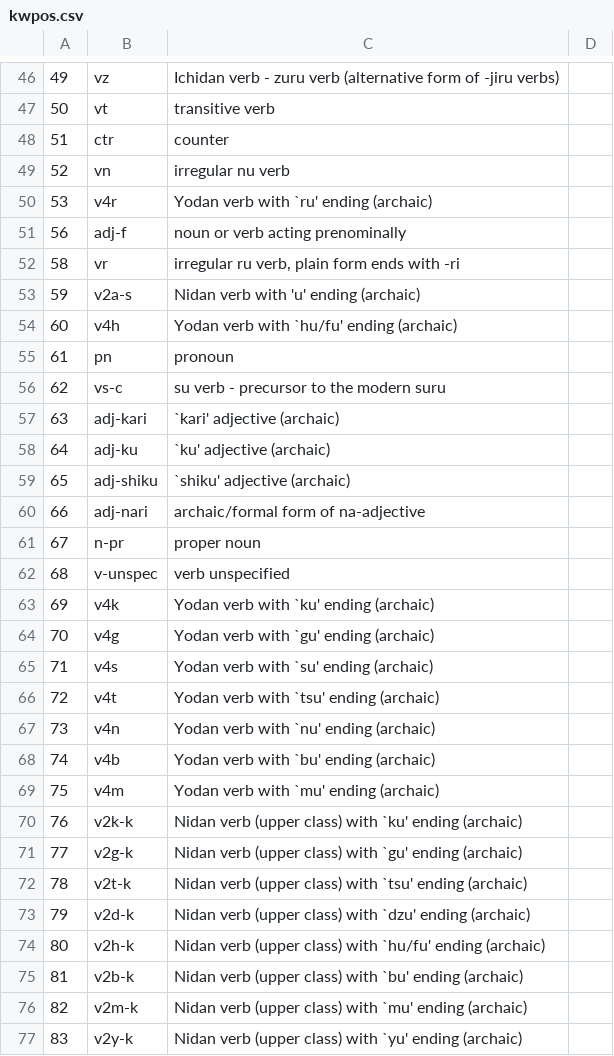
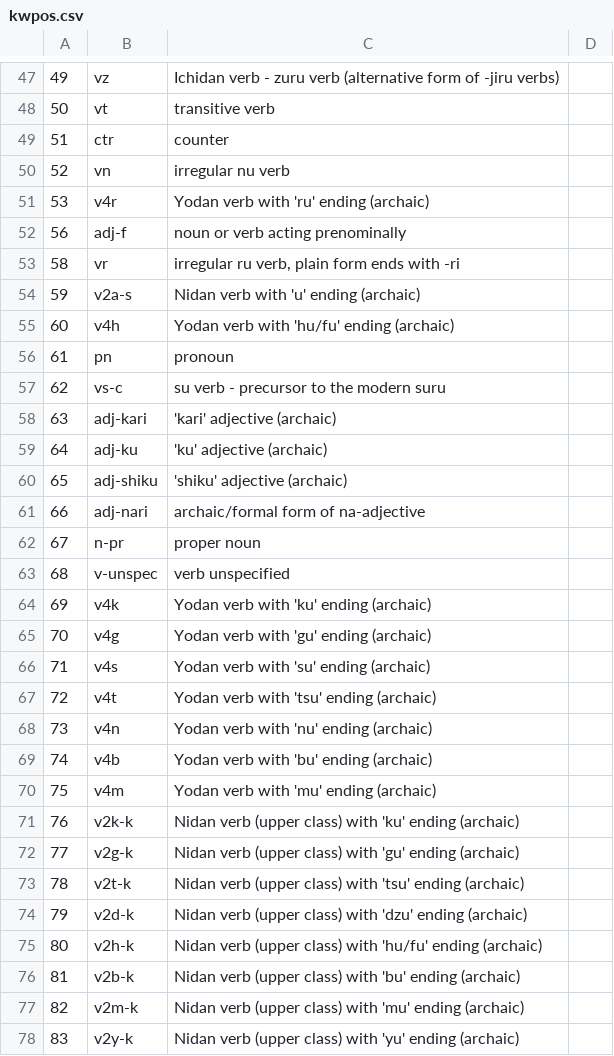
Before and after one commit to davafons/daidai, a CSV file: lib/daidai/resources/kwpos.csv, drawn as a sheet; only a part is shown, gaps mark what is left out; the diff covers the shown part only.

```diff
--- a/lib/daidai/resources/kwpos.csv
+++ b/lib/daidai/resources/kwpos.csv
@@ -50 +51 @@
-53	v4r	Yodan verb with `ru' ending (archaic)
+53	v4r	Yodan verb with 'ru' ending (archaic)	
@@ -54 +55 @@
-60	v4h	Yodan verb with `hu/fu' ending (archaic)
+60	v4h	Yodan verb with 'hu/fu' ending (archaic)	
@@ -57,3 +58,3 @@
-63	adj-kari	`kari' adjective (archaic)
-64	adj-ku	`ku' adjective (archaic)
-65	adj-shiku	`shiku' adjective (archaic)
+63	adj-kari	'kari' adjective (archaic)	
+64	adj-ku	'ku' adjective (archaic)	
+65	adj-shiku	'shiku' adjective (archaic)	
@@ -63,15 +64,15 @@
-69	v4k	Yodan verb with `ku' ending (archaic)
-70	v4g	Yodan verb with `gu' ending (archaic)
-71	v4s	Yodan verb with `su' ending (archaic)
-72	v4t	Yodan verb with `tsu' ending (archaic)
-73	v4n	Yodan verb with `nu' ending (archaic)
-74	v4b	Yodan verb with `bu' ending (archaic)
-75	v4m	Yodan verb with `mu' ending (archaic)
-76	v2k-k	Nidan verb (upper class) with `ku' ending (archaic)
-77	v2g-k	Nidan verb (upper class) with `gu' ending (archaic)
-78	v2t-k	Nidan verb (upper class) with `tsu' ending (archaic)
-79	v2d-k	Nidan verb (upper class) with `dzu' ending (archaic)
-80	v2h-k	Nidan verb (upper class) with `hu/fu' ending (archaic)
-81	v2b-k	Nidan verb (upper class) with `bu' ending (archaic)
-82	v2m-k	Nidan verb (upper class) with `mu' ending (archaic)
-83	v2y-k	Nidan verb (upper class) with `yu' ending (archaic)
+69	v4k	Yodan verb with 'ku' ending (archaic)	
+70	v4g	Yodan verb with 'gu' ending (archaic)	
+71	v4s	Yodan verb with 'su' ending (archaic)	
+72	v4t	Yodan verb with 'tsu' ending (archaic)	
+73	v4n	Yodan verb with 'nu' ending (archaic)	
+74	v4b	Yodan verb with 'bu' ending (archaic)	
+75	v4m	Yodan verb with 'mu' ending (archaic)	
+76	v2k-k	Nidan verb (upper class) with 'ku' ending (archaic)	
+77	v2g-k	Nidan verb (upper class) with 'gu' ending (archaic)	
+78	v2t-k	Nidan verb (upper class) with 'tsu' ending (archaic)	
+79	v2d-k	Nidan verb (upper class) with 'dzu' ending (archaic)	
+80	v2h-k	Nidan verb (upper class) with 'hu/fu' ending (archaic)	
+81	v2b-k	Nidan verb (upper class) with 'bu' ending (archaic)	
+82	v2m-k	Nidan verb (upper class) with 'mu' ending (archaic)	
+83	v2y-k	Nidan verb (upper class) with 'yu' ending (archaic)	
```
Also changed, not shown: 1 added row and 28 edited cells elsewhere in this file, 1 other file.
